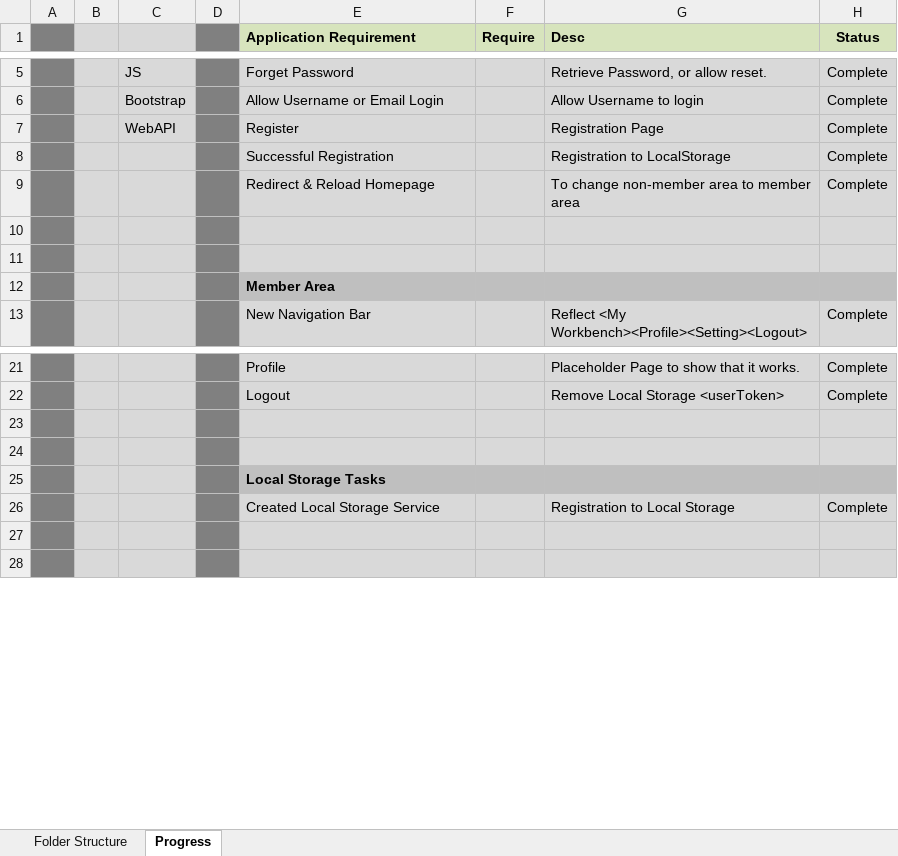
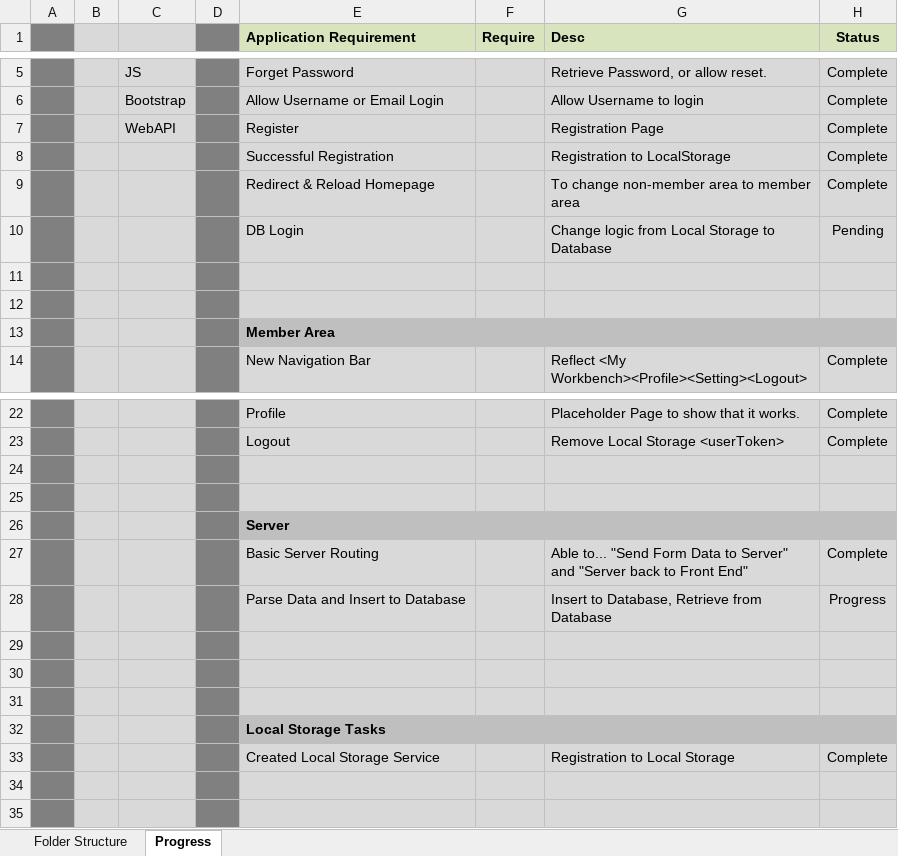
Before and after one commit to Cowwy/scribbliator, an Excel workbook: Scribbliator Technical Doc.xlsx, sheet Progress, drawn as a sheet; only a part is shown, gaps mark what is left out; values as stored, in another font and other column widths than the file's, no borders; conditional formats not drawn; the diff names each change by its address in the sheet, - before the commit and + after, or states it on an @@ line.

```diff
--- a/Scribbliator Technical Doc.xlsx (sheet Progress)
+++ b/Scribbliator Technical Doc.xlsx (sheet Progress)
+row 10:  |  |  |  | DB Login |  | Change logic from Local Storage to Database | Pending
+row 24: (empty)
+row 25: (empty)
+row 26:  |  |  |  | Server
+row 27:  |  |  |  | Basic Server Routing |  | Able to... "Send Form Data to Server" and "Server back to Front End" | Complete
+row 28:  |  |  |  | Parse Data and Insert to Database |  | Insert to Database, Retrieve from Database | Progress
+row 29: (empty)
```
Also changed, not shown: 41 other files.
